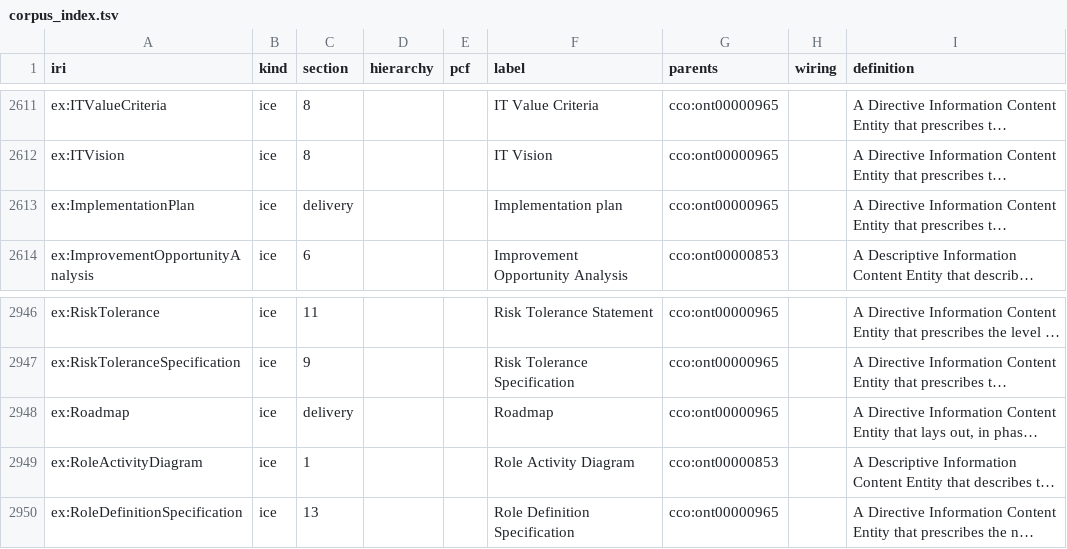
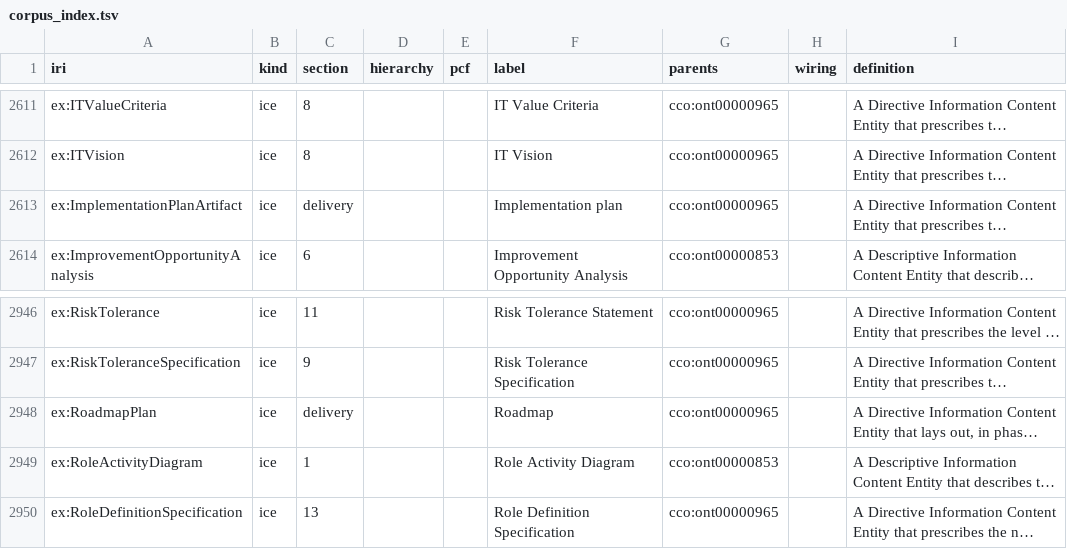
Before and after one commit to Skreen5hot/BusinessProcessOntology, a TSV file: ontology/index/corpus_index.tsv, drawn as a sheet; only a part is shown, gaps mark what is left out; long unchanged cells end in …; the diff names each change by its address in the sheet, - before the commit and + after, or states it on an @@ line.

Commit message:
Rename planning-output ICEs to the audit-bound names: Roadmap->RoadmapPlan, ImplementationPlan->ImplementationPlanArtifact
The FNSR factory's shipped build loop hash-chains these output-ICE IRIs into its
audit records (bound_output.ice_class == ex:RoadmapPlan / ex:ImplementationPlanArtifact),
so those names are immutable; the freshly-authored BPO names were free. When two
vocabularies name the same universal and one is permanently fixed, adopt the fixed
one rather than mint a permanent alias. Supersedes the A2 "reuse BPO names as-is"
call on the new fact that the audit binding exists.

4 edits in delivery_processes.ttl (2 class defs + 2 has-output restrictions);
AuthorRoadmap / AuthorImplementationPlan / ApproveImplementationPlan untouched.
Index regenerated; corpus_check ELK reasoning EXIT 0 (consistent).

```diff
--- a/ontology/index/corpus_index.tsv
+++ b/ontology/index/corpus_index.tsv
-A2613 (iri): ex:ImplementationPlan
+A2613 (iri): ex:ImplementationPlanArtifact
-A2948 (iri): ex:Roadmap
+A2948 (iri): ex:RoadmapPlan
```
Also changed, not shown: 1 other file.
